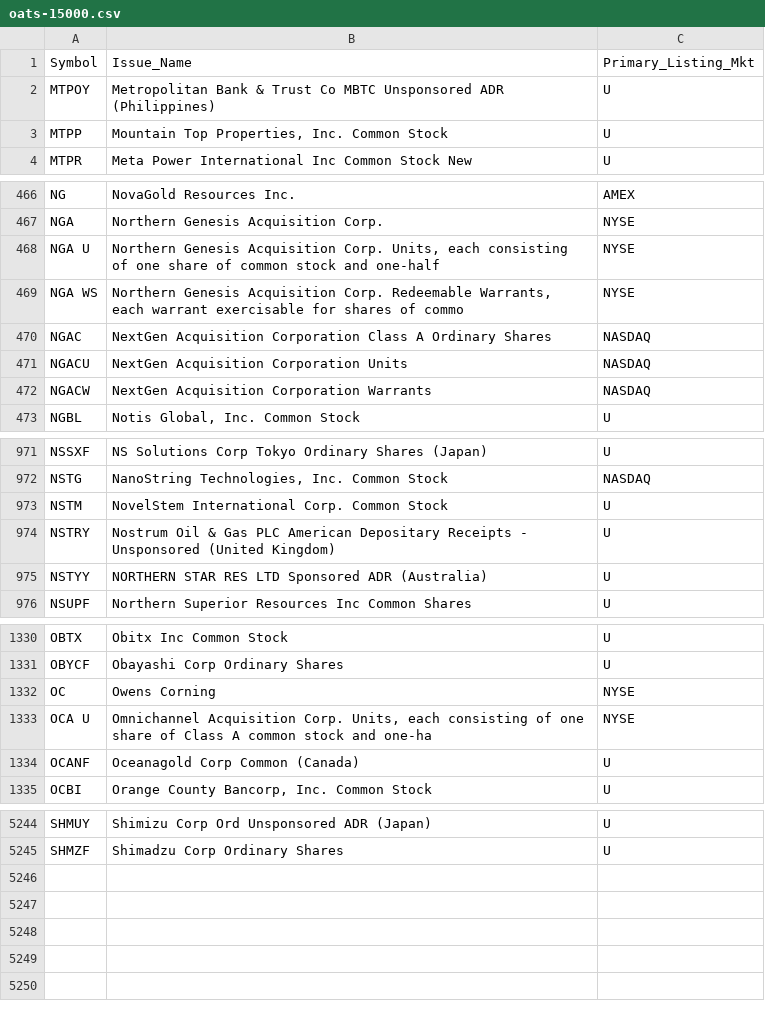
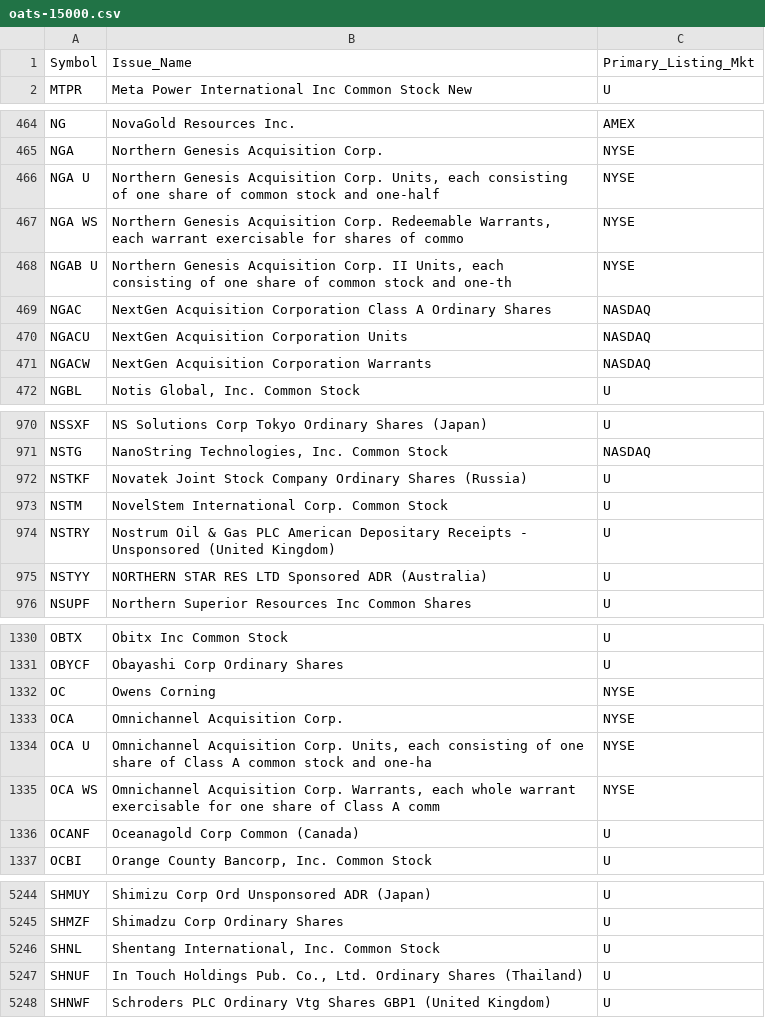
Before and after one commit to haoenhui/oats-reportable, a CSV file: oats-15000.csv, drawn as a sheet; only a part is shown, gaps mark what is left out; the diff covers the shown part only.

```diff
--- a/oats-15000.csv
+++ b/oats-15000.csv
@@ -1,4 +1,2 @@
 Symbol,Issue_Name,Primary_Listing_Mkt
-MTPOY,Metropolitan Bank & Trust Co MBTC Unsponsored ADR (Philippines),U
-MTPP,"Mountain Top Properties, Inc. Common Stock",U
 MTPR,Meta Power International Inc Common Stock New,U
@@ -469,2 +467,3 @@ NGA U,"Northern Genesis Acquisition Corp. Units, each consisting of one share of
 NGA WS,"Northern Genesis Acquisition Corp. Redeemable Warrants, each warrant exercisable for shares of commo",NYSE
+NGAB U,"Northern Genesis Acquisition Corp. II Units, each consisting of one share of common stock and one-th",NYSE
 NGAC,NextGen Acquisition Corporation Class A Ordinary Shares,NASDAQ
@@ -972,2 +971,3 @@ NSSXF,NS Solutions Corp Tokyo Ordinary Shares (Japan),U
 NSTG,"NanoString Technologies, Inc. Common Stock",NASDAQ
+NSTKF,Novatek Joint Stock Company Ordinary Shares (Russia),U
 NSTM,NovelStem International Corp. Common Stock,U
@@ -1332,3 +1332,5 @@ OBYCF,Obayashi Corp Ordinary Shares,U
 OC,Owens Corning,NYSE
+OCA,Omnichannel Acquisition Corp.,NYSE
 OCA U,"Omnichannel Acquisition Corp. Units, each consisting of one share of Class A common stock and one-ha",NYSE
+OCA WS,"Omnichannel Acquisition Corp. Warrants, each whole warrant exercisable for one share of Class A comm",NYSE
 OCANF,Oceanagold Corp Common (Canada),U
@@ -5245 +5245,4 @@ SHMUY,Shimizu Corp Ord Unsponsored ADR (Japan),U
 SHMZF,Shimadzu Corp Ordinary Shares,U
+SHNL,"Shentang International, Inc. Common Stock",U
+SHNUF,"In Touch Holdings Pub. Co., Ltd. Ordinary Shares (Thailand)",U
+SHNWF,Schroders PLC Ordinary Vtg Shares GBP1 (United Kingdom),U
```
Also changed, not shown: 2 added rows and 4 removed rows elsewhere in this file, oats-00000.csv, oats-05000.csv, 2 other files.
